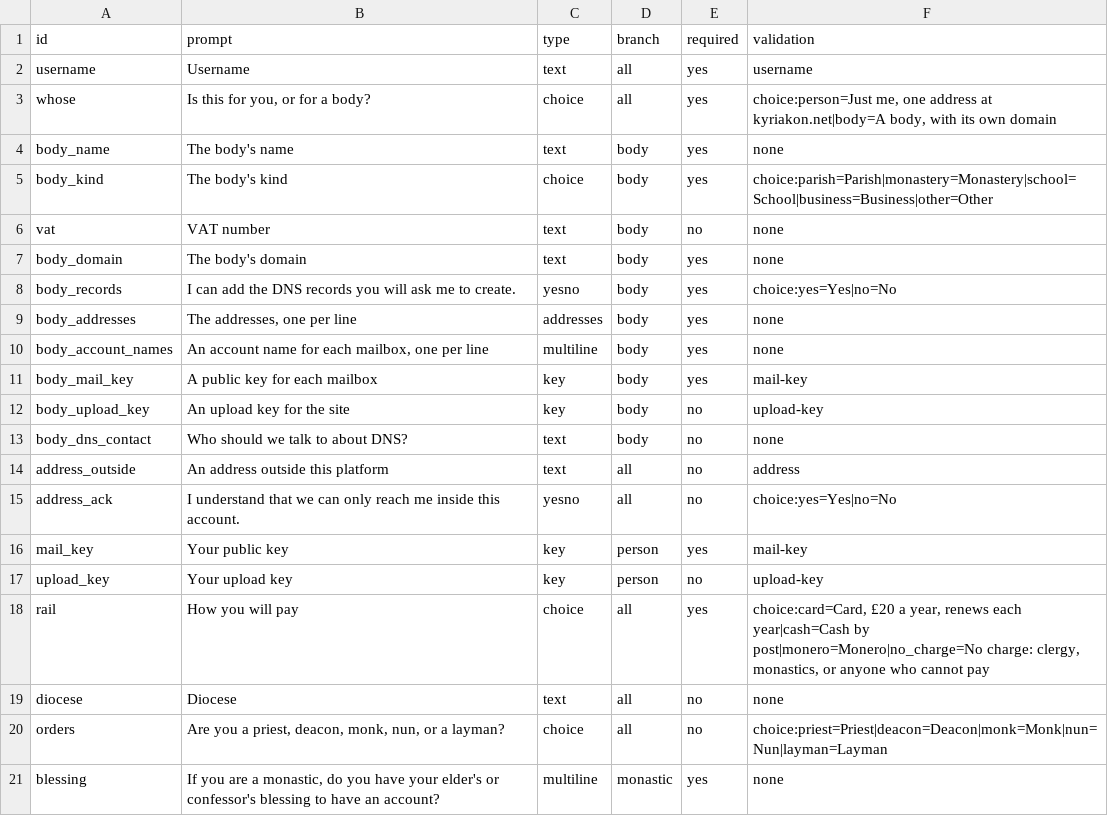
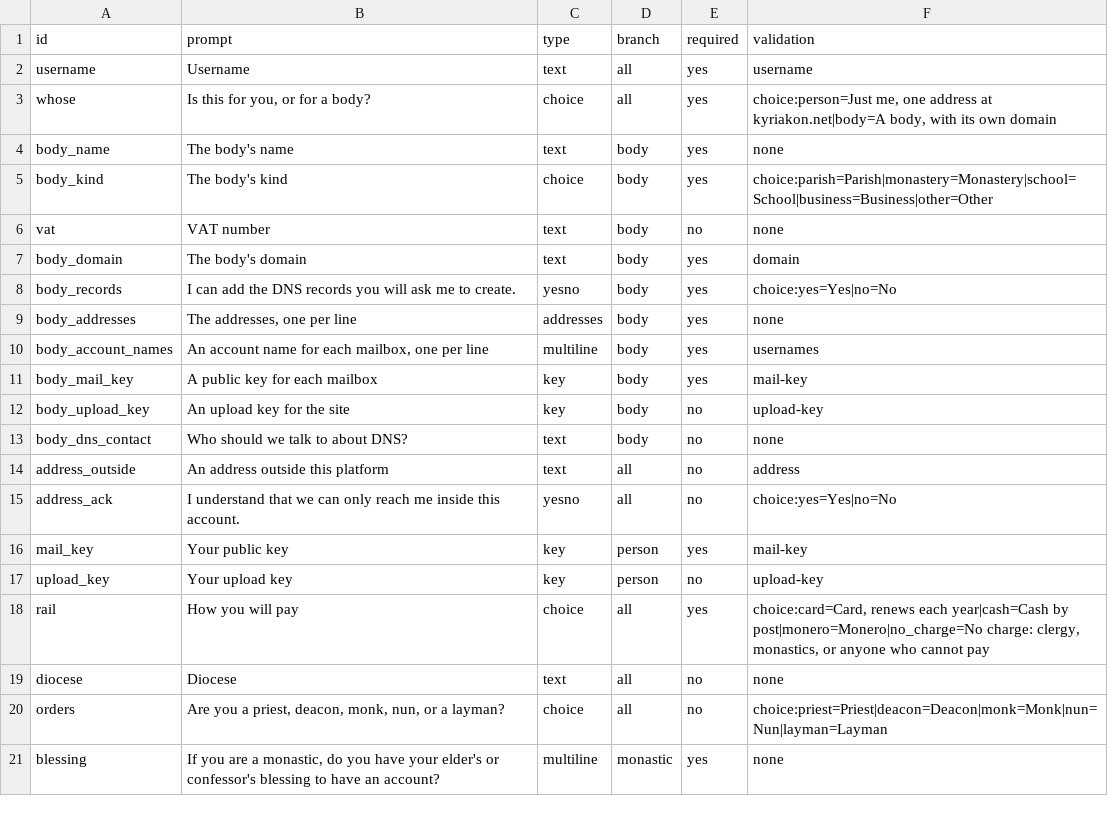
Before and after one commit to kyriakon/kyriakon-infra, a TSV file: openbsd/etc/onboard/questions.tsv, drawn as a sheet; only a part is shown.

Commit message:
fix(onboard): validate what crosses to the drain, and key the counters properly
Two review passes over the service found one privilege-boundary failure and a set
of hardening items, all fixed here.

The failure: the body's domain and its account names were free text on their way
into the intent the root drain reads, so `../../../etc/cron.d/evil` was accepted
as a domain that becomes a group key and a certificate name, and an account name
that becomes a mailbox was never checked against the charset or the reserved set.
Both now carry a named rule of their own, checked on the way in to the same
standard the drain applies on the way through, and the rule names join the
vocabulary the spec fixes so the capsule and the TUI implement them too.

The counters, which were the release's only abuse control and keyed on the first
value of a header the caller composes: they now take the element the proxy
appended, give a garbled header a key of its own, bucket IPv6 by its /64 so one
delegated prefix is one bucket, bound the maps with the oldest batch evicted at
the cap, run in a layer so a request the extractors refuse is still counted, and
carry an explicit body limit. A cross-site submission is refused and a draft is
charged only after validation, so a third-party page cannot spend a visitor's day.

Also: the store's reads and writes moved off the runtime workers, records are
written 0600 rather than taking the umask, a write failure no longer logs the
status token in the path, the capability page carries no-store and
no-referrer, the render-error fallback interpolates nothing, each refusal says
which limit was hit, the body's address lines are counted against its account
names and checked line by line, the rail label no longer states an amount that
contradicts the body tier, the placeholder release is refused at start, and the
comments that claimed a webhook receiver, a posted verdict or a bound the code
did not have now describe what the code does.

Verified by running it: the traversal and the bad account names are refused with
their reason, the forwarded key takes the proxy's element, one IPv6 /64 is one
bucket, the sixty-first request is refused with no CAPTCHA, a cross-site post is
403, a 300 kB body is 413, rejected requests are counted, a valid application
writes one 0600 record, and the status page carries the cache headers.

Refs #293.

```diff
--- a/openbsd/etc/onboard/questions.tsv
+++ b/openbsd/etc/onboard/questions.tsv
@@ -6,6 +6,6 @@ body_kind	The body's kind	choice	body	yes	choice:parish=Parish|monastery=Monaste
 vat	VAT number	text	body	no	none
-body_domain	The body's domain	text	body	yes	none
+body_domain	The body's domain	text	body	yes	domain
 body_records	I can add the DNS records you will ask me to create.	yesno	body	yes	choice:yes=Yes|no=No
 body_addresses	The addresses, one per line	addresses	body	yes	none
-body_account_names	An account name for each mailbox, one per line	multiline	body	yes	none
+body_account_names	An account name for each mailbox, one per line	multiline	body	yes	usernames
 body_mail_key	A public key for each mailbox	key	body	yes	mail-key
@@ -17,3 +17,3 @@ mail_key	Your public key	key	person	yes	mail-key
 upload_key	Your upload key	key	person	no	upload-key
-rail	How you will pay	choice	all	yes	choice:card=Card, £20 a year, renews each year|cash=Cash by post|monero=Monero|no_charge=No charge: clergy, monastics, or anyone who cannot pay
+rail	How you will pay	choice	all	yes	choice:card=Card, renews each year|cash=Cash by post|monero=Monero|no_charge=No charge: clergy, monastics, or anyone who cannot pay
 diocese	Diocese	text	all	no	none
```
Also changed, not shown: 12 other files.
